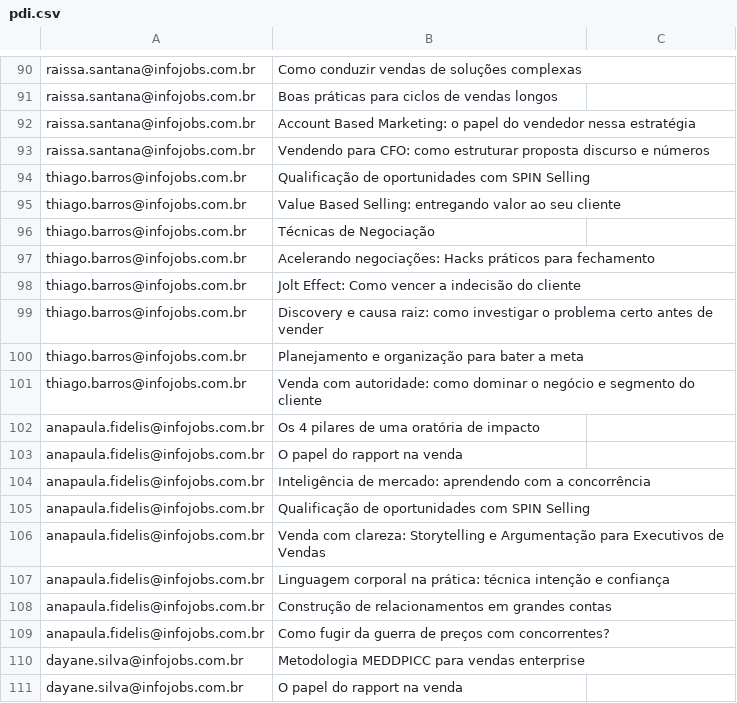
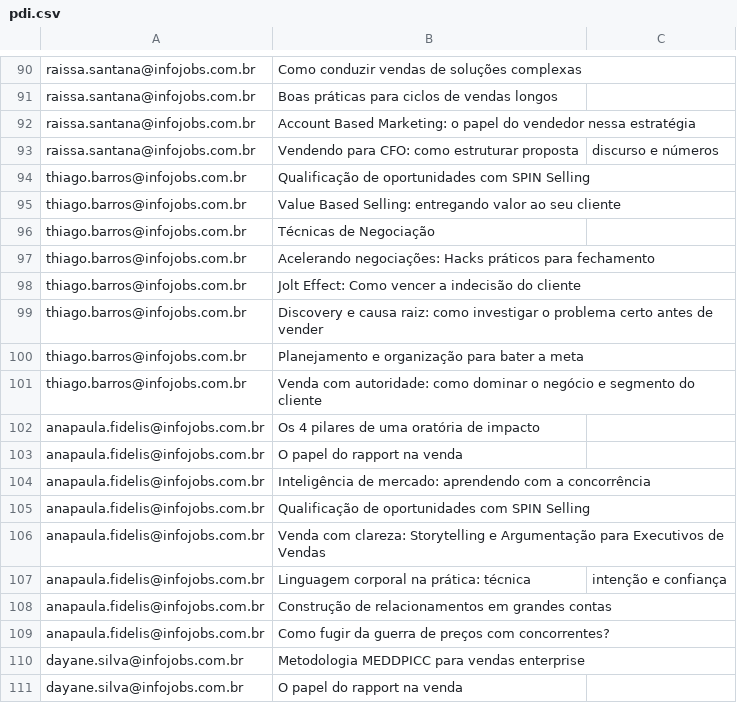
Before and after one commit to gabrielsbrasil/redarbor, a CSV file: data/pdi.csv, drawn as a sheet; only a part is shown, gaps mark what is left out.

Commit message:
Update pdi.csv

```diff
--- a/data/pdi.csv
+++ b/data/pdi.csv
@@ -92,3 +92,3 @@ raissa.santana@infojobs.com.br,Boas práticas para ciclos de vendas longos
 raissa.santana@infojobs.com.br,Account Based Marketing: o papel do vendedor nessa estratégia
-raissa.santana@infojobs.com.br,Vendendo para CFO: como estruturar proposta discurso e números
+raissa.santana@infojobs.com.br,Vendendo para CFO: como estruturar proposta, discurso e números
 thiago.barros@infojobs.com.br,Qualificação de oportunidades com SPIN Selling
@@ -106,3 +106,3 @@ anapaula.fidelis@infojobs.com.br,Qualificação de oportunidades com SPIN Sellin
 anapaula.fidelis@infojobs.com.br,Venda com clareza: Storytelling e Argumentação para Executivos de Vendas
-anapaula.fidelis@infojobs.com.br,Linguagem corporal na prática: técnica intenção e confiança
+anapaula.fidelis@infojobs.com.br,Linguagem corporal na prática: técnica, intenção e confiança
 anapaula.fidelis@infojobs.com.br,Construção de relacionamentos em grandes contas
```
